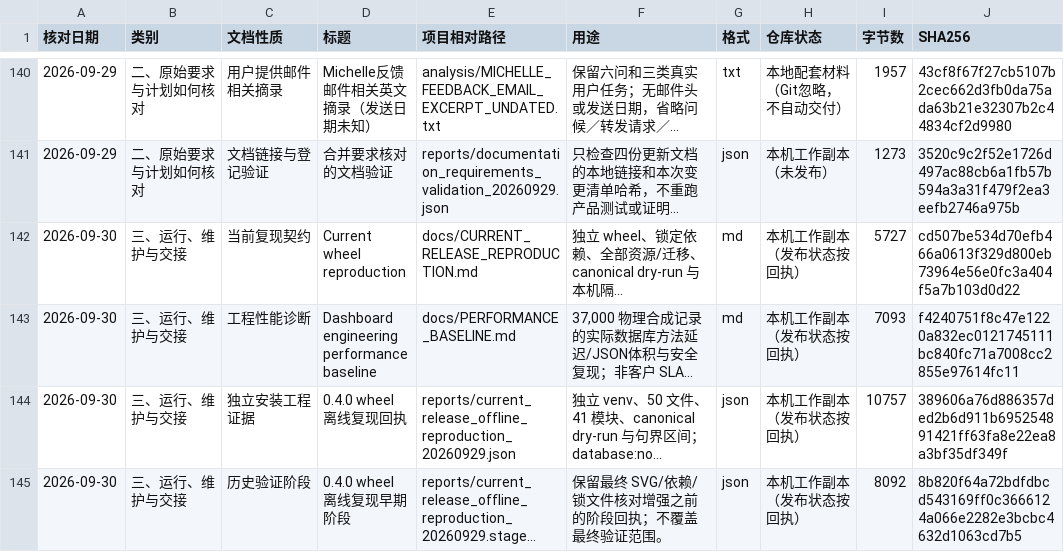
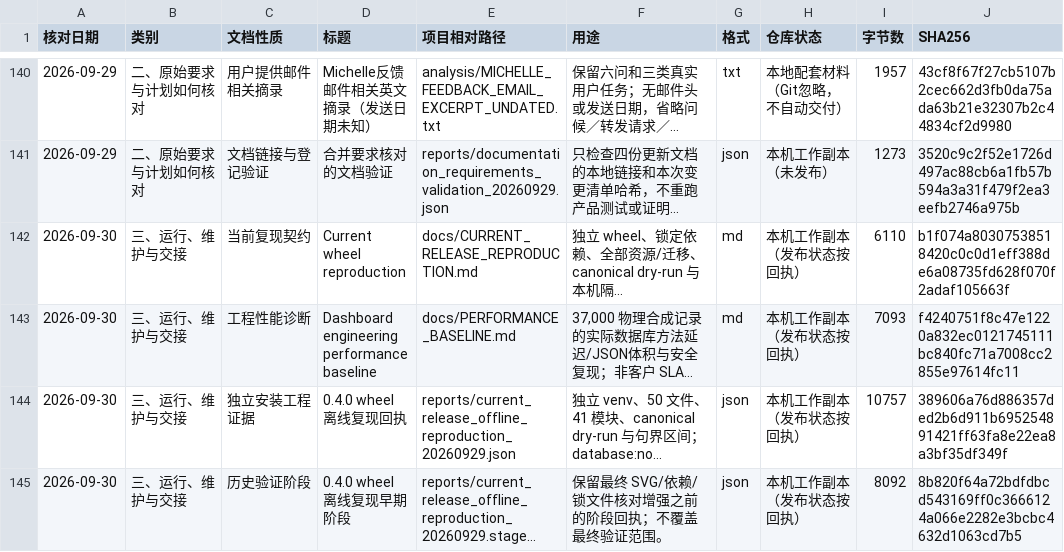
Before and after one commit to yaobc77-ai/ciss-advertising-observatory, a CSV file: docs/document_catalog.csv, drawn as a sheet; only a part is shown, gaps mark what is left out; long unchanged cells end in …; the diff covers the shown part only; the diff names each change by its address in the sheet, - before the commit and + after, or states it on an @@ line.

```diff
--- a/docs/document_catalog.csv
+++ b/docs/document_catalog.csv
-I142 (字节数): 5727
+I142 (字节数): 6110
-J142 (SHA256): cd507be534d70efb466a0613f329d800eb73964e56e0fc3a404f5a7b103d0d22
+J142 (SHA256): b1f074a80307538518420c0c0d1eff388de6a08735fd628f070f2adaf105663f
```
Also changed, not shown: 8 added rows and 20 edited cells elsewhere in this file, 15 other files.
